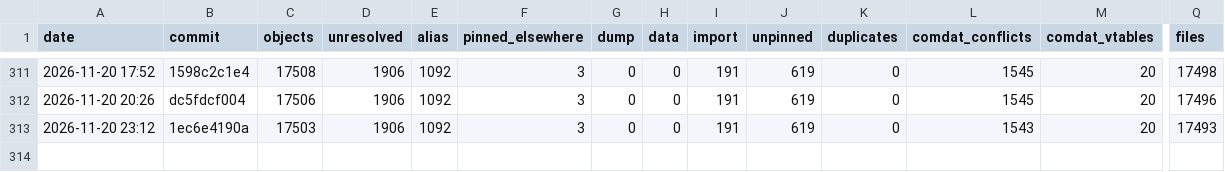
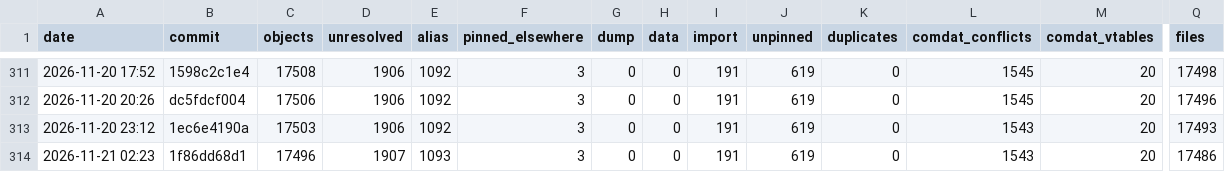
Before and after one commit to Open-BFME/Open-BFME-2, a CSV file: reverse/link_census_history.csv, drawn as a sheet; only a part is shown, gaps mark what is left out; rows hold the shown columns only; the diff names each change by its address in the sheet, - before the commit and + after, or states it on an @@ line.

Commit message:
link_census: census 2026-11-21 02:33:15 UTC at 1f86dd68d1e3b66f832e0ee7ae16aa29fadc9c37
Census command: python3 tools/link_census.py --build --history (on a boat.dev sandbox)

```diff
--- a/reverse/link_census_history.csv
+++ b/reverse/link_census_history.csv
+row 314: 2026-11-21 02:23 | 1f86dd68d1 | 17496 | 1907 | 1093 | 3 | 0 | 0 | 191 | 619 | 0 | 1543 | 20 | 17486
```
Also changed, not shown: 1 other file.
